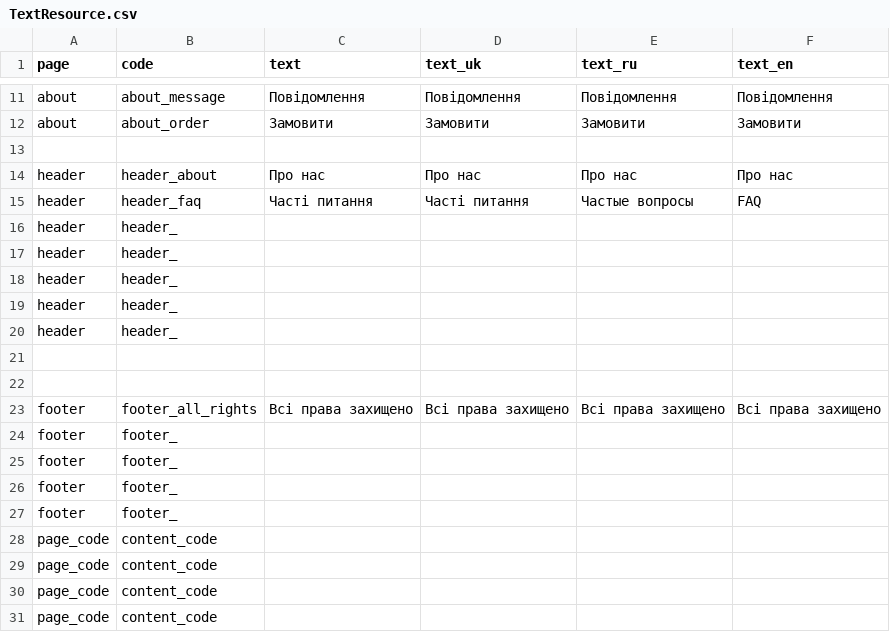
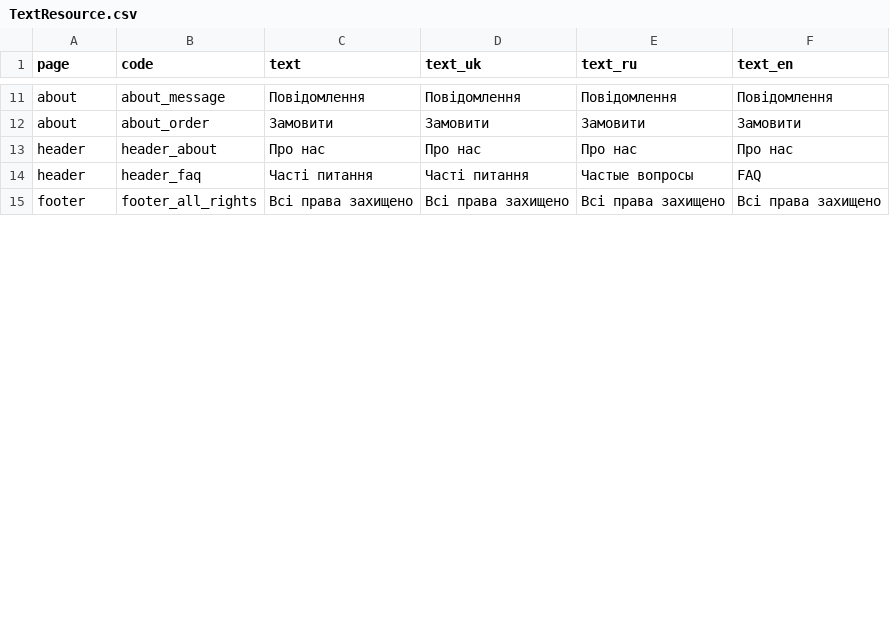
Before and after one commit to jurgeon018/old_eleek, a CSV file: import/sw_content/TextResource.csv, drawn as a sheet; only a part is shown, gaps mark what is left out; the diff covers the shown part only.

```diff
--- a/import/sw_content/TextResource.csv
+++ b/import/sw_content/TextResource.csv
@@ -12,20 +12,4 @@ page,code,text,text_uk,text_ru,text_en
 "about","about_order","Замовити","Замовити","Замовити","Замовити"
-
 "header","header_about","Про нас","Про нас","Про нас","Про нас"
 "header","header_faq","Часті питання","Часті питання","Частые вопросы","FAQ"
-"header","header_","","","",""
-"header","header_","","","",""
-"header","header_","","","",""
-"header","header_","","","",""
-"header","header_","","","",""
-
-
 "footer","footer_all_rights","Всі права захищено","Всі права захищено","Всі права захищено","Всі права захищено"
-"footer","footer_","","","",""
-"footer","footer_","","","",""
-"footer","footer_","","","",""
-"footer","footer_","","","",""
-"page_code","content_code","","","",""
-"page_code","content_code","","","",""
-"page_code","content_code","","","",""
-"page_code","content_code","","","",""
```
Also changed, not shown: 12 added rows and 19 removed rows elsewhere in this file, 8 other files.
